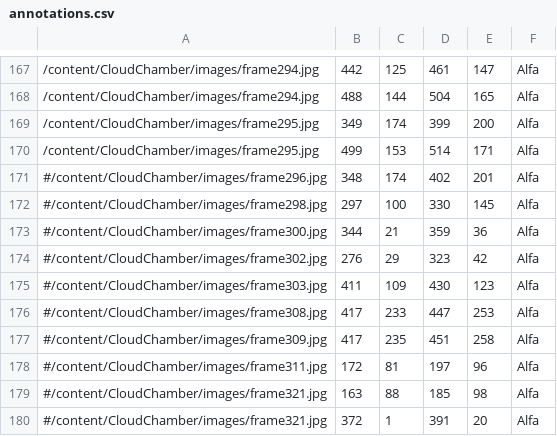
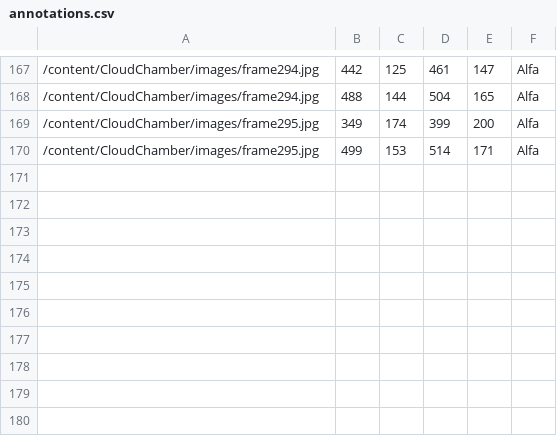
Before and after one commit to jegarcian/CloudChamber, a CSV file: annotations.csv, drawn as a sheet; only a part is shown, gaps mark what is left out; the diff names each change by its address in the sheet, - before the commit and + after, or states it on an @@ line.

```diff
--- a/annotations.csv
+++ b/annotations.csv
-row 171: #/content/CloudChamber/images/frame296.jpg | 348 | 174 | 402 | 201 | Alfa
-row 172: #/content/CloudChamber/images/frame298.jpg | 297 | 100 | 330 | 145 | Alfa
-row 173: #/content/CloudChamber/images/frame300.jpg | 344 | 21 | 359 | 36 | Alfa
-row 174: #/content/CloudChamber/images/frame302.jpg | 276 | 29 | 323 | 42 | Alfa
-row 175: #/content/CloudChamber/images/frame303.jpg | 411 | 109 | 430 | 123 | Alfa
-row 176: #/content/CloudChamber/images/frame308.jpg | 417 | 233 | 447 | 253 | Alfa
-row 177: #/content/CloudChamber/images/frame309.jpg | 417 | 235 | 451 | 258 | Alfa
-row 178: #/content/CloudChamber/images/frame311.jpg | 172 | 81 | 197 | 96 | Alfa
-row 179: #/content/CloudChamber/images/frame321.jpg | 163 | 88 | 185 | 98 | Alfa
-row 180: #/content/CloudChamber/images/frame321.jpg | 372 | 1 | 391 | 20 | Alfa
```
